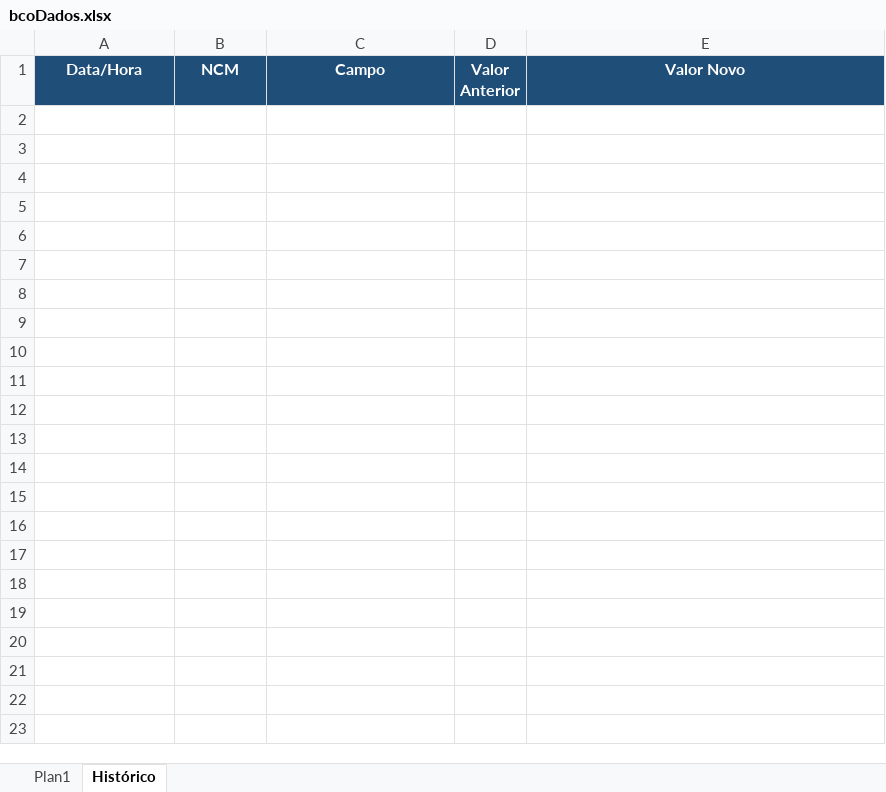
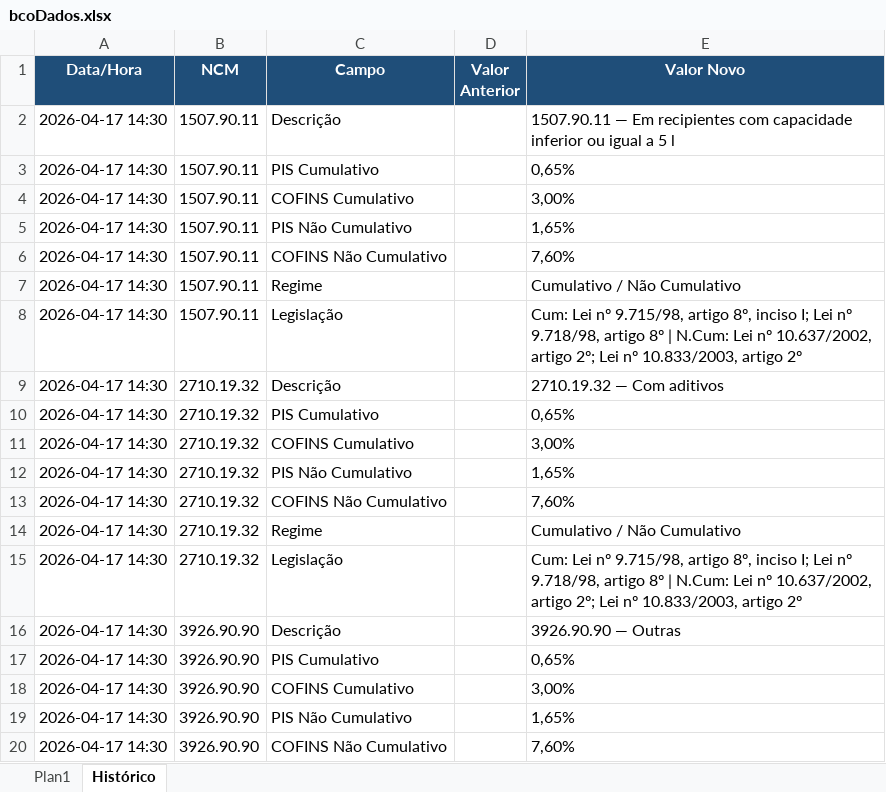
Before and after one commit to inminds/msa-rct, an Excel workbook: bcoDados.xlsx, sheet Histórico, drawn as a sheet; only a part is shown; values as stored, in another font and other column widths than the file's, no borders; the diff covers the shown part only; the diff names each change by its address in the sheet, - before the commit and + after, or states it on an @@ line.

```diff
--- a/bcoDados.xlsx (sheet Histórico)
+++ b/bcoDados.xlsx (sheet Histórico)
+row 2: 2026-04-17 14:30 | 1507.90.11 | Descrição |  | 1507.90.11 — Em recipientes com capacidade inferior ou igual a 5 l
+row 3: 2026-04-17 14:30 | 1507.90.11 | PIS Cumulativo |  | 0,65%
+row 4: 2026-04-17 14:30 | 1507.90.11 | COFINS Cumulativo |  | 3,00%
+row 5: 2026-04-17 14:30 | 1507.90.11 | PIS Não Cumulativo |  | 1,65%
+row 6: 2026-04-17 14:30 | 1507.90.11 | COFINS Não Cumulativo |  | 7,60%
+row 7: 2026-04-17 14:30 | 1507.90.11 | Regime |  | Cumulativo / Não Cumulativo
+row 8: 2026-04-17 14:30 | 1507.90.11 | Legislação |  | Cum: Lei nº 9.715/98, artigo 8º, inciso I; Lei nº 9.718/98, artigo 8º | N.Cum: Lei nº 10.637/2002, artigo 2º; Lei nº 10.833/2003, artigo 2º
+row 9: 2026-04-17 14:30 | 2710.19.32 | Descrição |  | 2710.19.32 — Com aditivos
+row 10: 2026-04-17 14:30 | 2710.19.32 | PIS Cumulativo |  | 0,65%
+row 11: 2026-04-17 14:30 | 2710.19.32 | COFINS Cumulativo |  | 3,00%
+row 12: 2026-04-17 14:30 | 2710.19.32 | PIS Não Cumulativo |  | 1,65%
+row 13: 2026-04-17 14:30 | 2710.19.32 | COFINS Não Cumulativo |  | 7,60%
+row 14: 2026-04-17 14:30 | 2710.19.32 | Regime |  | Cumulativo / Não Cumulativo
+row 15: 2026-04-17 14:30 | 2710.19.32 | Legislação |  | Cum: Lei nº 9.715/98, artigo 8º, inciso I; Lei nº 9.718/98, artigo 8º | N.Cum: Lei nº 10.637/2002, artigo 2º; Lei nº 10.833/2003, artigo 2º
+row 16: 2026-04-17 14:30 | 3926.90.90 | Descrição |  | 3926.90.90 — Outras
+row 17: 2026-04-17 14:30 | 3926.90.90 | PIS Cumulativo |  | 0,65%
+row 18: 2026-04-17 14:30 | 3926.90.90 | COFINS Cumulativo |  | 3,00%
+row 19: 2026-04-17 14:30 | 3926.90.90 | PIS Não Cumulativo |  | 1,65%
+row 20: 2026-04-17 14:30 | 3926.90.90 | COFINS Não Cumulativo |  | 7,60%
```
Also changed, not shown: 9 added rows elsewhere in this sheet, sheet Plan1, 1 other file.
